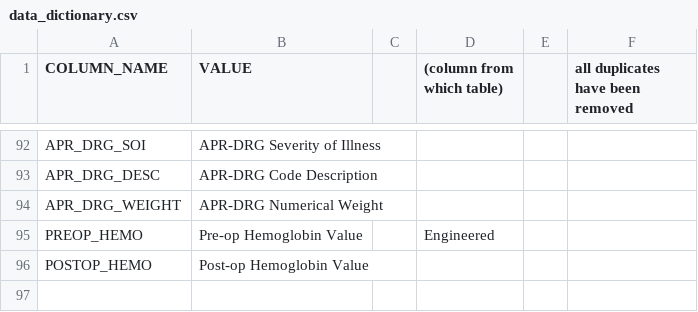
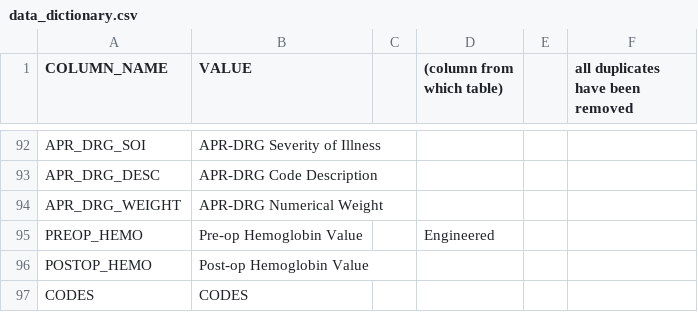
Before and after one commit to visdesignlab/Sanguine, a CSV file: backend/api/data_dictionary.csv, drawn as a sheet; only a part is shown, gaps mark what is left out; the diff names each change by its address in the sheet, - before the commit and + after, or states it on an @@ line.

Commit message:
update data dictionaries to allow CODES

```diff
--- a/backend/api/data_dictionary.csv
+++ b/backend/api/data_dictionary.csv
+row 97: CODES | CODES
```
Also changed, not shown: backend/data_dictionary.csv.
